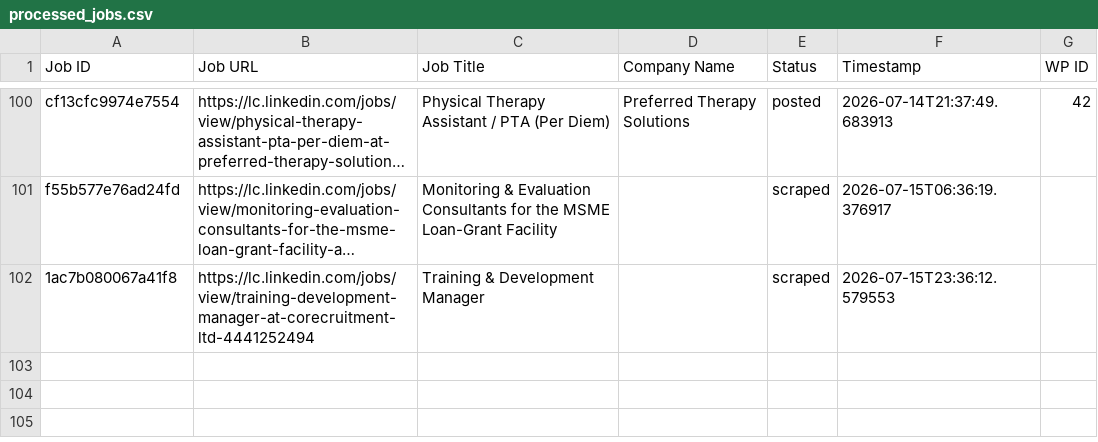
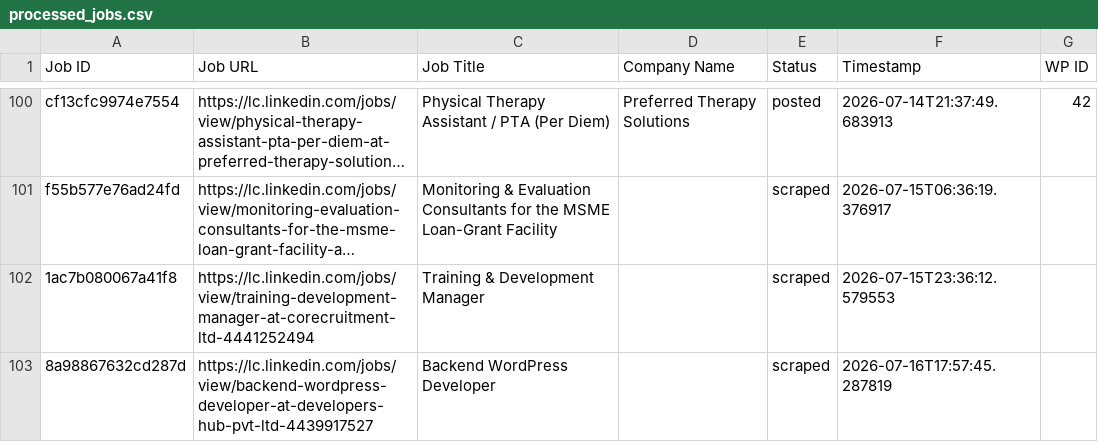
Before and after one commit to innovationinc2000/lc, a CSV file: processed_jobs.csv, drawn as a sheet; only a part is shown, gaps mark what is left out; long unchanged cells end in …; the diff names each change by its address in the sheet, - before the commit and + after, or states it on an @@ line.

```diff
--- a/processed_jobs.csv
+++ b/processed_jobs.csv
+row 103: 8a98867632cd287d | https://lc.linkedin.com/jobs/view/backend-wordpress-developer-at-developers-hub-pvt-ltd-4439917527 | Backend WordPress Developer |  | scraped | 2026-07-16T17:57:45.287819
```
